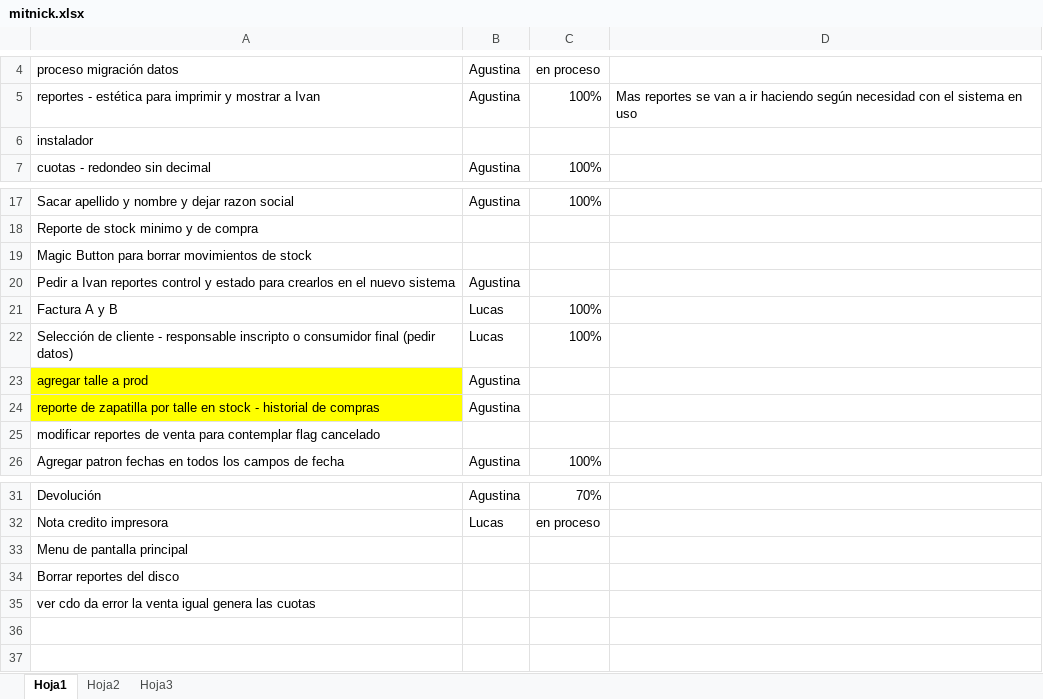
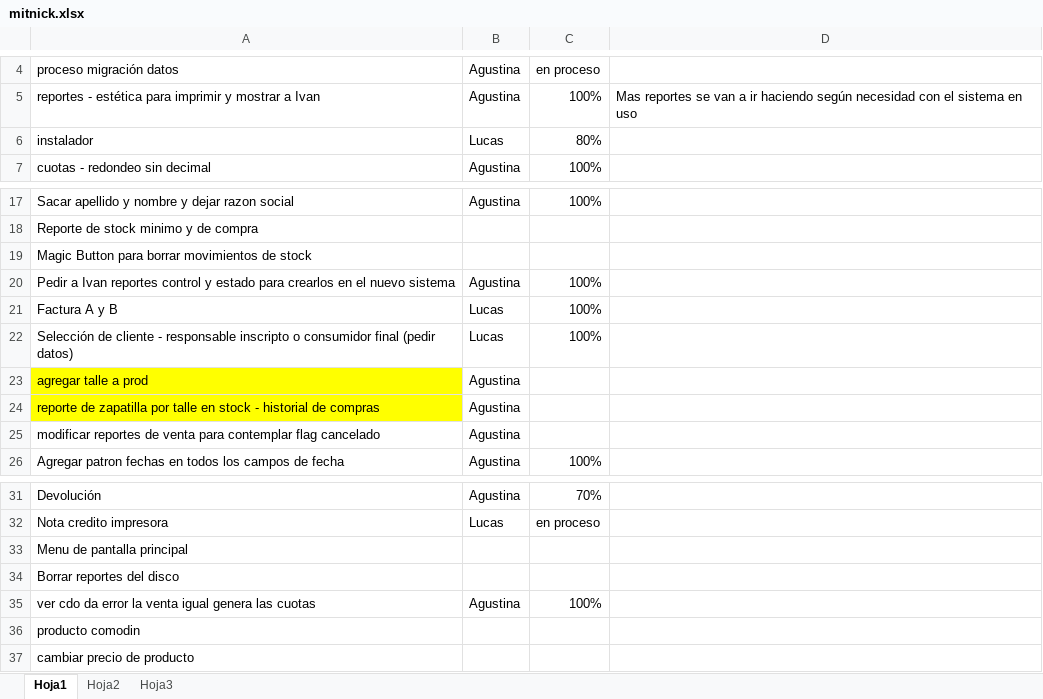
Before and after one commit to darios251/mitnick, an Excel workbook: mitnick.xlsx, sheet Hoja1, drawn as a sheet; only a part is shown, gaps mark what is left out; values as stored, in another font and other column widths than the file's, no borders; the diff names each change by its address in the sheet, - before the commit and + after, or states it on an @@ line.

```diff
--- a/mitnick.xlsx (sheet Hoja1)
+++ b/mitnick.xlsx (sheet Hoja1)
-B6: (empty)
+B6: Lucas
-C6: (empty)
+C6: 80%
-C20: (empty)
+C20: 100%
-B25: (empty)
+B25: Agustina
-B35: (empty)
+B35: Agustina
-C35: (empty)
+C35: 100%
+row 36: producto comodin
+row 37: cambiar precio de producto
```
Also changed, not shown: 4 other files.
